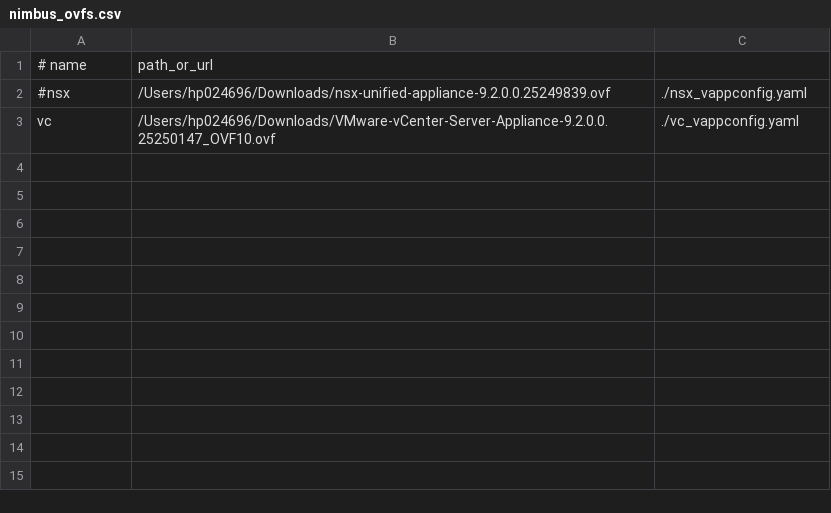
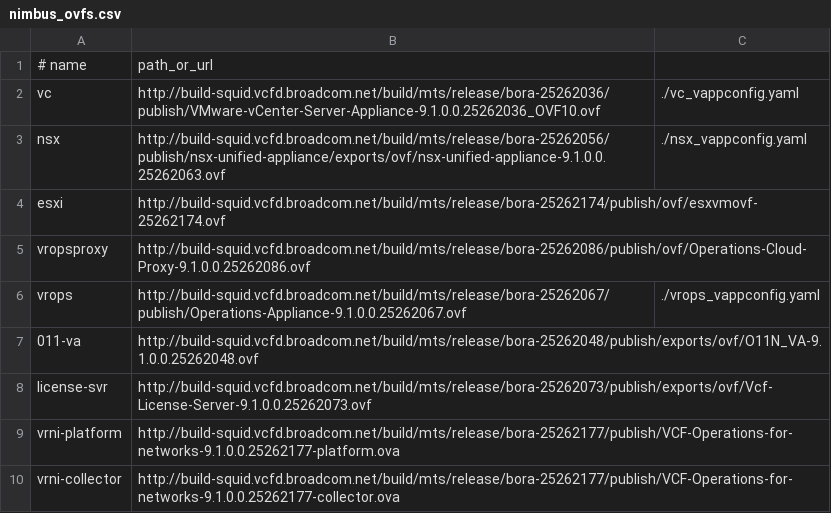
Before and after one commit to hpannem/vm-operator, a CSV file: hack/ovf-deploy-test/nimbus_ovfs.csv, drawn as a sheet.

```diff
--- a/hack/ovf-deploy-test/nimbus_ovfs.csv
+++ b/hack/ovf-deploy-test/nimbus_ovfs.csv
@@ -1,3 +1,10 @@
 # name,path_or_url
-#nsx,/Users/hp024696/Downloads/nsx-unified-appliance-9.2.0.0.25249839.ovf,./nsx_vappconfig.yaml
-vc,/Users/hp024696/Downloads/VMware-vCenter-Server-Appliance-9.2.0.0.25250147_OVF10.ovf,./vc_vappconfig.yaml
+vc,http://build-squid.vcfd.broadcom.net/build/mts/release/bora-25262036/publish/VMware-vCenter-Server-Appliance-9.1.0.0.25262036_OVF10.ovf,./vc_vappconfig.yaml
+nsx,http://build-squid.vcfd.broadcom.net/build/mts/release/bora-25262056/publish/nsx-unified-appliance/exports/ovf/nsx-unified-appliance-9.1.0.0.25262063.ovf,./nsx_vappconfig.yaml
+esxi,http://build-squid.vcfd.broadcom.net/build/mts/release/bora-25262174/publish/ovf/esxvmovf-25262174.ovf
+vropsproxy,http://build-squid.vcfd.broadcom.net/build/mts/release/bora-25262086/publish/ovf/Operations-Cloud-Proxy-9.1.0.0.25262086.ovf
+vrops,http://build-squid.vcfd.broadcom.net/build/mts/release/bora-25262067/publish/Operations-Appliance-9.1.0.0.25262067.ovf,./vrops_vappconfig.yaml
+011-va,http://build-squid.vcfd.broadcom.net/build/mts/release/bora-25262048/publish/exports/ovf/O11N_VA-9.1.0.0.25262048.ovf
+license-svr,http://build-squid.vcfd.broadcom.net/build/mts/release/bora-25262073/publish/exports/ovf/Vcf-License-Server-9.1.0.0.25262073.ovf
+vrni-platform,http://build-squid.vcfd.broadcom.net/build/mts/release/bora-25262177/publish/VCF-Operations-for-networks-9.1.0.0.25262177-platform.ova
+vrni-collector,http://build-squid.vcfd.broadcom.net/build/mts/release/bora-25262177/publish/VCF-Operations-for-networks-9.1.0.0.25262177-collector.ova
```
Also changed, not shown: 4 other files.
